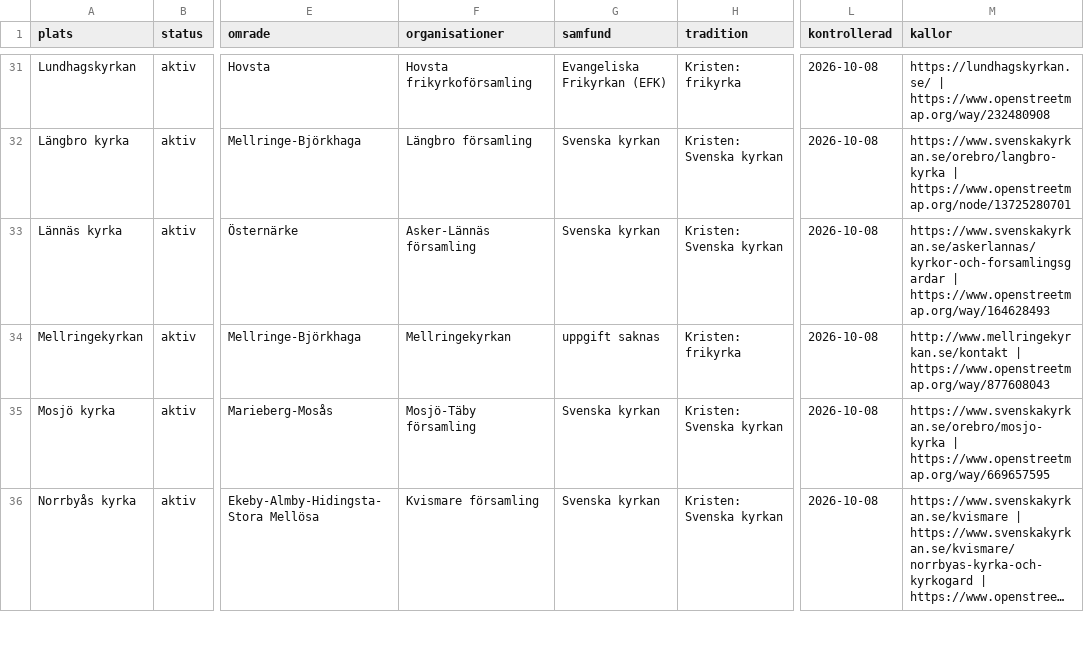
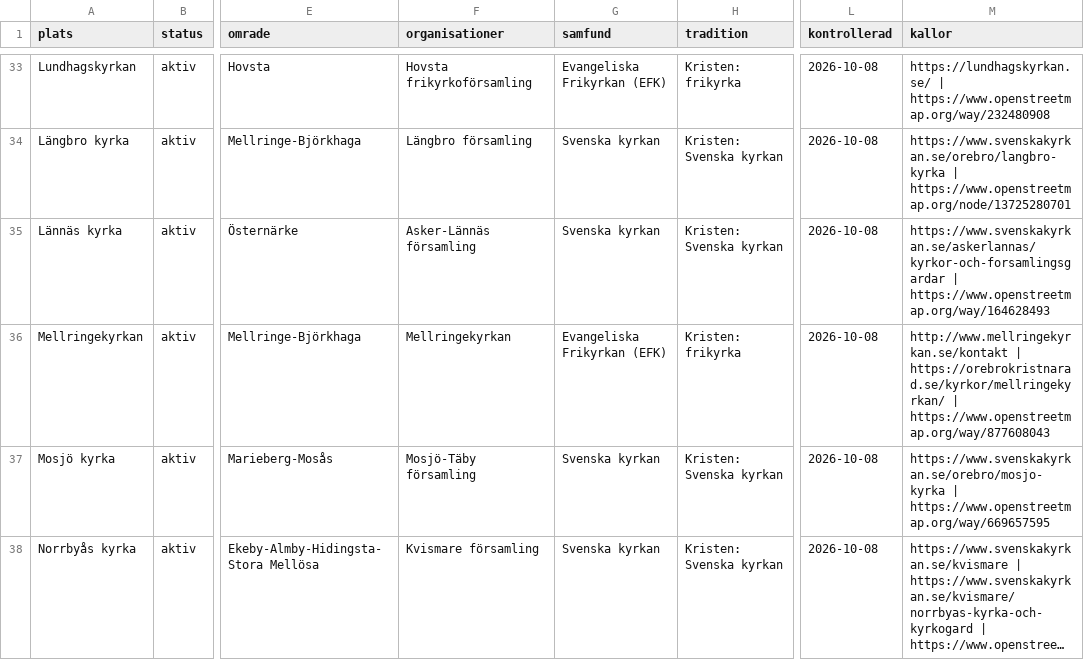
Before and after one commit to JIGS80/orebro360, a CSV file: data/csv/trossamfund.csv, drawn as a sheet; only a part is shown, gaps mark what is left out; long unchanged cells end in …; addresses are those after the commit; the diff covers the shown part only; the diff names each change by its address in the sheet, - before the commit and + after, or states it on an @@ line.

```diff
--- a/data/csv/trossamfund.csv
+++ b/data/csv/trossamfund.csv
-G36 (samfund): uppgift saknas
+G36 (samfund): Evangeliska Frikyrkan (EFK)
-M36 (kallor): http://www.mellringekyrkan.se/kontakt | https://www.openstreetmap.org/way/877608043
+M36 (kallor): http://www.mellringekyrkan.se/kontakt | https://orebrokristnarad.se/kyrkor/mellringekyrkan/ | https://www.openstreetmap.org/way/877608043
```
Also changed, not shown: 8 added rows and 9 edited cells elsewhere in this file, 7 other files.
